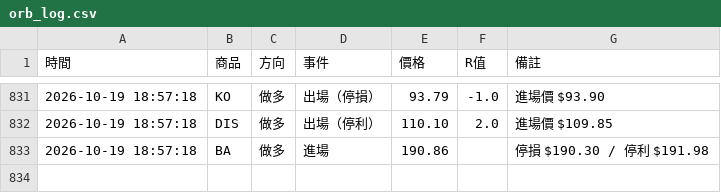
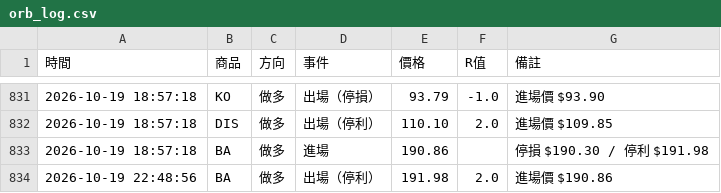
Before and after one commit to stupidyaoyao/my-quant-project, a CSV file: orb_log.csv, drawn as a sheet; only a part is shown, gaps mark what is left out; the diff names each change by its address in the sheet, - before the commit and + after, or states it on an @@ line.

```diff
--- a/orb_log.csv
+++ b/orb_log.csv
+row 834: 2026-10-19 22:48:56 | BA | 做多 | 出場（停利） | 191.98 | 2.0 | 進場價 $190.86
```
Also changed, not shown: 1 other file.
